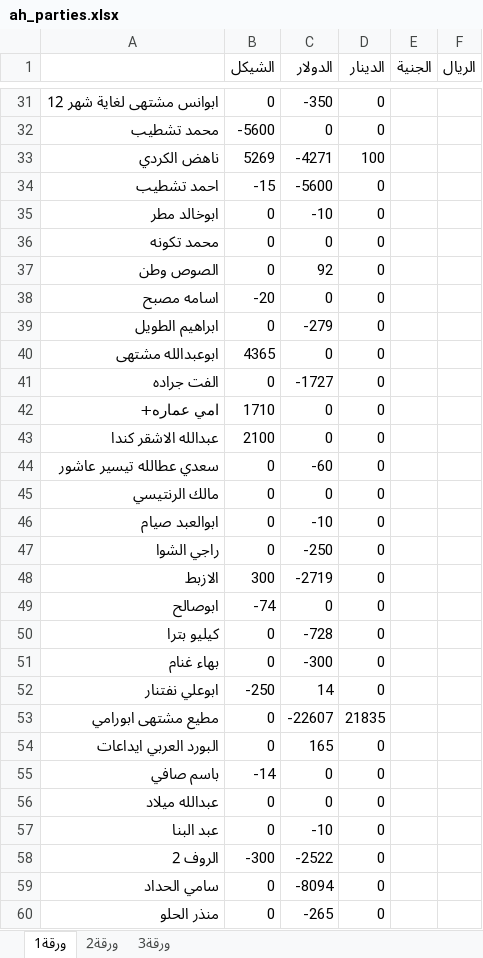
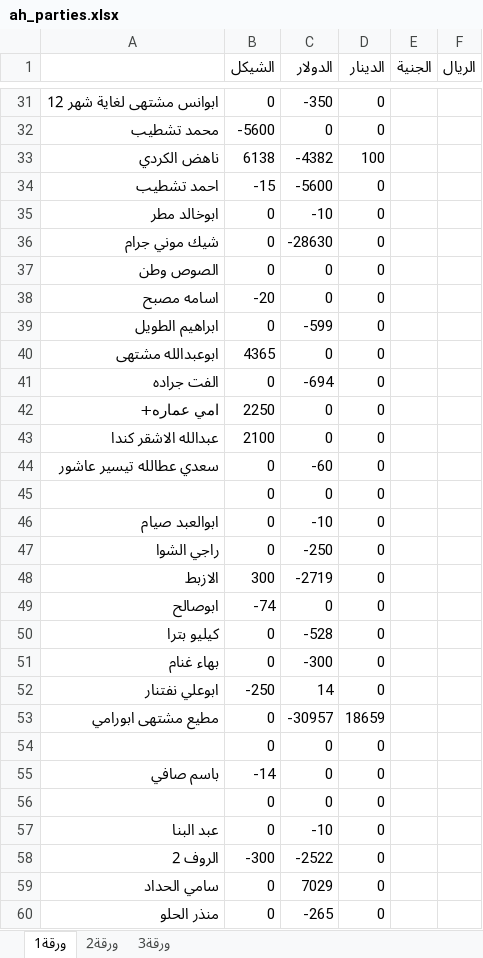
Before and after one commit to palexchange/backend, an Excel workbook: excel/ah_parties.xlsx, sheet ورقة1, drawn as a sheet; only a part is shown, gaps mark what is left out; values as stored, in another font and other column widths than the file's, no borders; the diff covers the shown part only; the diff names each change by its address in the sheet, - before the commit and + after, or states it on an @@ line.

```diff
--- a/excel/ah_parties.xlsx (sheet ورقة1)
+++ b/excel/ah_parties.xlsx (sheet ورقة1)
-B33 (الشيكل): 5269
+B33 (الشيكل): 6138
-C33 (الدولار): -4271
+C33 (الدولار): -4382
-A36: محمد تكونه
+A36: شيك موني جرام
-C36 (الدولار): 0
+C36 (الدولار): -28630
-C37 (الدولار): 92
+C37 (الدولار): 0
-C39 (الدولار): -279
+C39 (الدولار): -599
-C41 (الدولار): -1727
+C41 (الدولار): -694
-B42 (الشيكل): 1710
+B42 (الشيكل): 2250
-A45: مالك الرنتيسي
+A45: (empty)
-C50 (الدولار): -728
+C50 (الدولار): -528
-C53 (الدولار): -22607
+C53 (الدولار): -30957
-D53 (الدينار): 21835
+D53 (الدينار): 18659
-A54: البورد العربي ايداعات
+A54: (empty)
-C54 (الدولار): 165
+C54 (الدولار): 0
-A56: عبدالله ميلاد
+A56: (empty)
-C59 (الدولار): -8094
+C59 (الدولار): 7029
```
Also changed, not shown: 2 added rows and 43 edited cells elsewhere in this sheet, excel/boxes.xlsx, excel/k_parties.xlsx, 5 other files.
